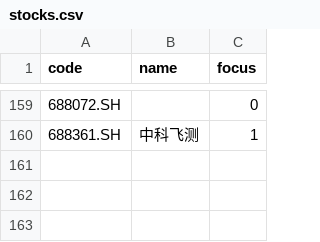
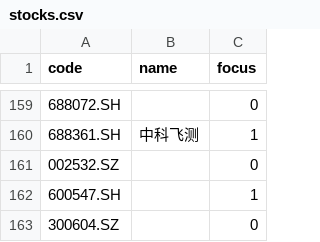
Before and after one commit to gmbob990132/PID, a CSV file: tech_config/stocks.csv, drawn as a sheet; only a part is shown, gaps mark what is left out; the diff names each change by its address in the sheet, - before the commit and + after, or states it on an @@ line.

Commit message:
tech pool: +3 (via web)

```diff
--- a/tech_config/stocks.csv
+++ b/tech_config/stocks.csv
+row 161: 002532.SZ |  | 0
+row 162: 600547.SH |  | 1
+row 163: 300604.SZ |  | 0
```
